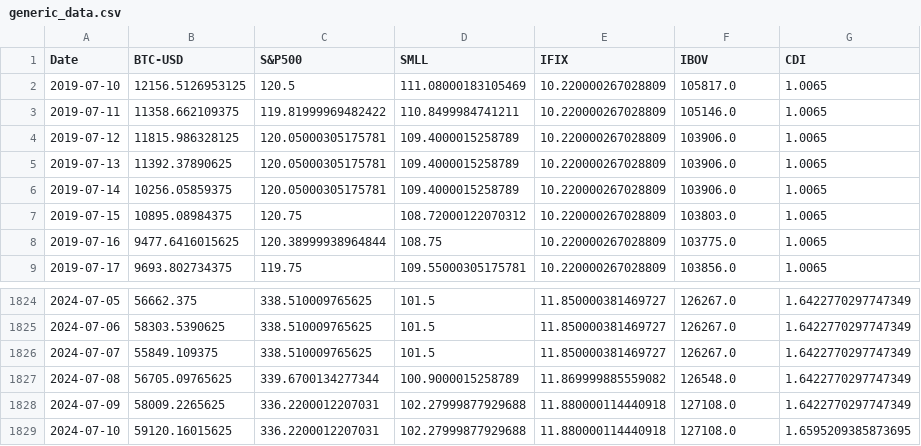
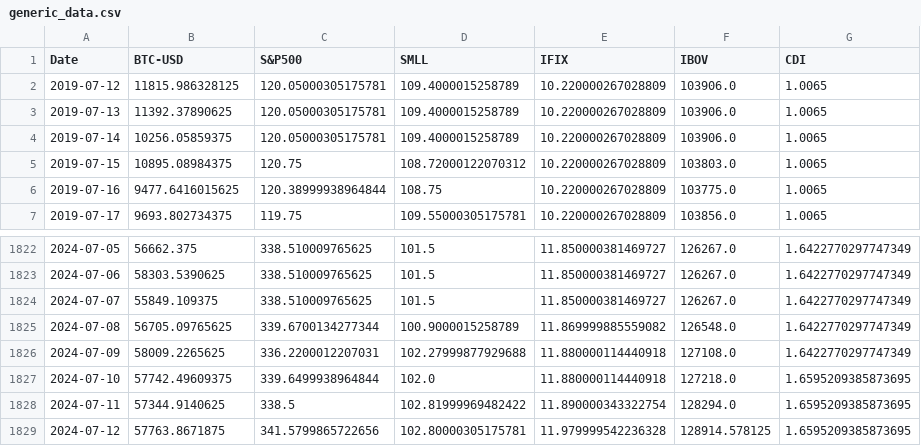
Before and after one commit to FCancella/Dashboard, a CSV file: generic_data.csv, drawn as a sheet; only a part is shown, gaps mark what is left out.

```diff
--- a/generic_data.csv
+++ b/generic_data.csv
@@ -1,4 +1,2 @@
 Date,BTC-USD,S&P500,SMLL,IFIX,IBOV,CDI
-2019-07-10,12156.5126953125,120.5,111.08000183105469,10.220000267028809,105817.0,1.0065
-2019-07-11,11358.662109375,119.81999969482422,110.8499984741211,10.220000267028809,105146.0,1.0065
 2019-07-12,11815.986328125,120.05000305175781,109.4000015258789,10.220000267028809,103906.0,1.0065
@@ -1828,2 +1826,4 @@ Date,BTC-USD,S&P500,SMLL,IFIX,IBOV,CDI
 2024-07-09,58009.2265625,336.2200012207031,102.27999877929688,11.880000114440918,127108.0,1.6422770297747349
-2024-07-10,59120.16015625,336.2200012207031,102.27999877929688,11.880000114440918,127108.0,1.6595209385873695
+2024-07-10,57742.49609375,339.6499938964844,102.0,11.880000114440918,127218.0,1.6595209385873695
+2024-07-11,57344.9140625,338.5,102.81999969482422,11.890000343322754,128294.0,1.6595209385873695
+2024-07-12,57763.8671875,341.5799865722656,102.80000305175781,11.979999542236328,128914.578125,1.6595209385873695
```
Also changed, not shown: 1 other file.
